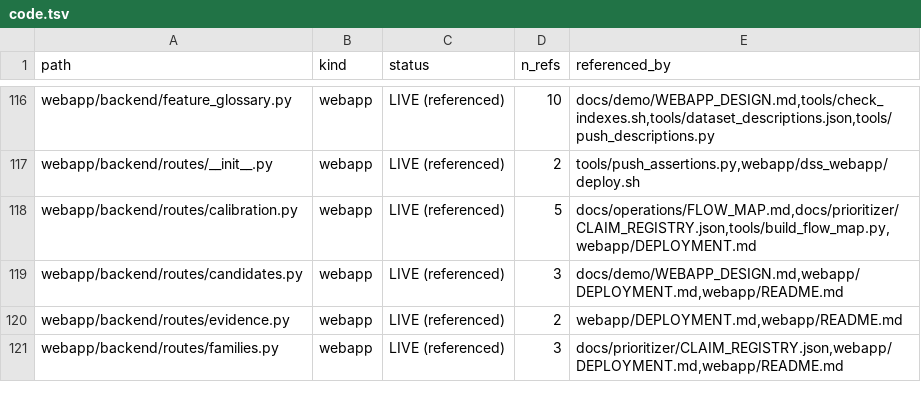
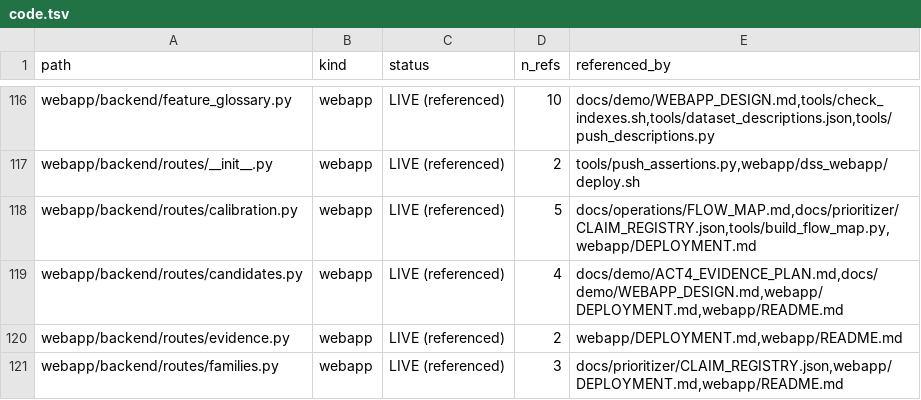
Before and after one commit to lhfudataiku/demo-target-identification, a TSV file: .index/code.tsv, drawn as a sheet; only a part is shown, gaps mark what is left out.

Commit message:
index new doc

```diff
--- a/.index/code.tsv
+++ b/.index/code.tsv
@@ -118,3 +118,3 @@ webapp/backend/routes/__init__.py	webapp	LIVE (referenced)	2	tools/push_assertio
 webapp/backend/routes/calibration.py	webapp	LIVE (referenced)	5	docs/operations/FLOW_MAP.md,docs/prioritizer/CLAIM_REGISTRY.json,tools/build_flow_map.py,webapp/DEPLOYMENT.md
-webapp/backend/routes/candidates.py	webapp	LIVE (referenced)	3	docs/demo/WEBAPP_DESIGN.md,webapp/DEPLOYMENT.md,webapp/README.md
+webapp/backend/routes/candidates.py	webapp	LIVE (referenced)	4	docs/demo/ACT4_EVIDENCE_PLAN.md,docs/demo/WEBAPP_DESIGN.md,webapp/DEPLOYMENT.md,webapp/README.md
 webapp/backend/routes/evidence.py	webapp	LIVE (referenced)	2	webapp/DEPLOYMENT.md,webapp/README.md
```
Also changed, not shown: 1 other file.
